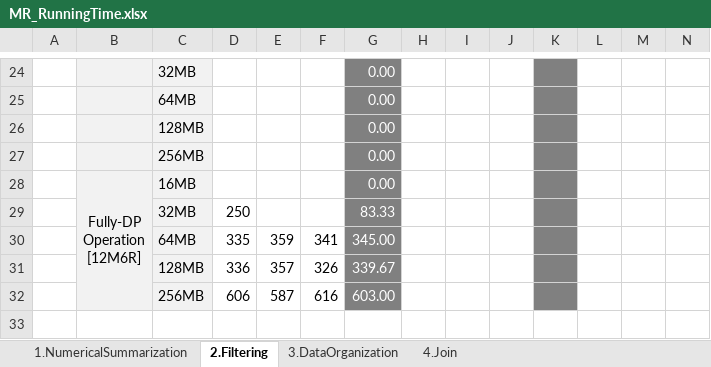
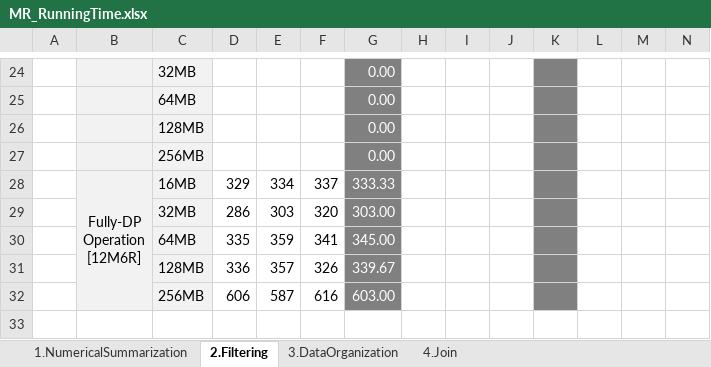
Before and after one commit to othellowhite/MapReduce, an Excel workbook: doc/MR_RunningTime.xlsx, sheet 2.Filtering, drawn as a sheet; only a part is shown, gaps mark what is left out; values as stored, in another font and other column widths than the file's, no borders; removed rows and columns are numbered as before the commit, all else as after; rows hold the shown columns only; ↵ is a line break in a cell; the diff names each change by its address in the sheet, - before the commit and + after, or states it on an @@ line.

Commit message:
distributedGrep running time updated
DistributedGrep running time updated
* Fully-DP [12M6R]

```diff
--- a/doc/MR_RunningTime.xlsx (sheet 2.Filtering)
+++ b/doc/MR_RunningTime.xlsx (sheet 2.Filtering)
-row 28:  | Fully-DP ↵ Operation ↵ [12M6R] | 16MB |  |  |  | 0.00
-row 29:  |  | 32MB | 250 |  |  | 83.33
+row 28:  | Fully-DP ↵ Operation ↵ [12M6R] | 16MB | 329 | 334 | 337 | 333.33
+row 29:  |  | 32MB | 286 | 303 | 320 | 303.00
```
Also changed, not shown: 1 other file.
